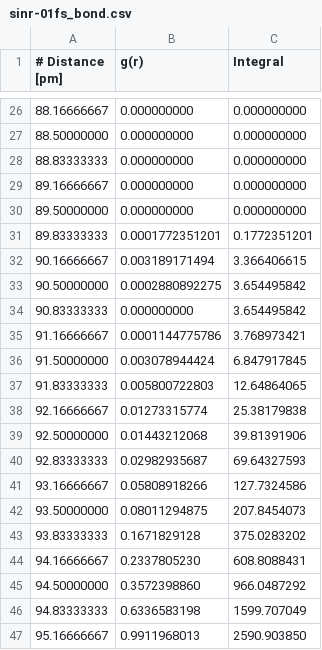
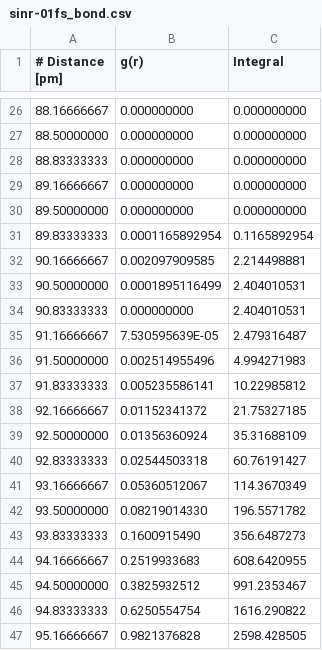
Before and after one commit to craabreu/solvation_tests, a CSV file: water/piny/results/sinr-01fs_bond.csv, drawn as a sheet; only a part is shown, gaps mark what is left out; the diff covers the shown part only.

```diff
--- a/water/piny/results/sinr-01fs_bond.csv
+++ b/water/piny/results/sinr-01fs_bond.csv
@@ -30,18 +30,18 @@
 89.50000000,  0.000000000,  0.000000000
-89.83333333,  0.0001772351201,  0.1772351201
-90.16666667,  0.003189171494,  3.366406615
-90.50000000,  0.0002880892275,  3.654495842
-90.83333333,  0.000000000,  3.654495842
-91.16666667,  0.0001144775786,  3.768973421
-91.50000000,  0.003078944424,  6.847917845
-91.83333333,  0.005800722803,  12.64864065
-92.16666667,  0.01273315774,  25.38179838
-92.50000000,  0.01443212068,  39.81391906
-92.83333333,  0.02982935687,  69.64327593
-93.16666667,  0.05808918266,  127.7324586
-93.50000000,  0.08011294875,  207.8454073
-93.83333333,  0.1671829128,  375.0283202
-94.16666667,  0.2337805230,  608.8088431
-94.50000000,  0.3572398860,  966.0487292
-94.83333333,  0.6336583198,  1599.707049
-95.16666667,  0.9911968013,  2590.903850
+89.83333333,  0.0001165892954,  0.1165892954
+90.16666667,  0.002097909585,  2.214498881
+90.50000000,  0.0001895116499,  2.404010531
+90.83333333,  0.000000000,  2.404010531
+91.16666667,  7.530595639E-05,  2.479316487
+91.50000000,  0.002514955496,  4.994271983
+91.83333333,  0.005235586141,  10.22985812
+92.16666667,  0.01152341372,  21.75327185
+92.50000000,  0.01356360924,  35.31688109
+92.83333333,  0.02544503318,  60.76191427
+93.16666667,  0.05360512067,  114.3670349
+93.50000000,  0.08219014330,  196.5571782
+93.83333333,  0.1600915490,  356.6487273
+94.16666667,  0.2519933683,  608.6420955
+94.50000000,  0.3825932512,  991.2353467
+94.83333333,  0.6250554754,  1616.290822
+95.16666667,  0.9821376828,  2598.428505
```
Also changed, not shown: 121 edited cells elsewhere in this file, water/piny/results/sinr-01fs_angle.csv, 2 other files.
